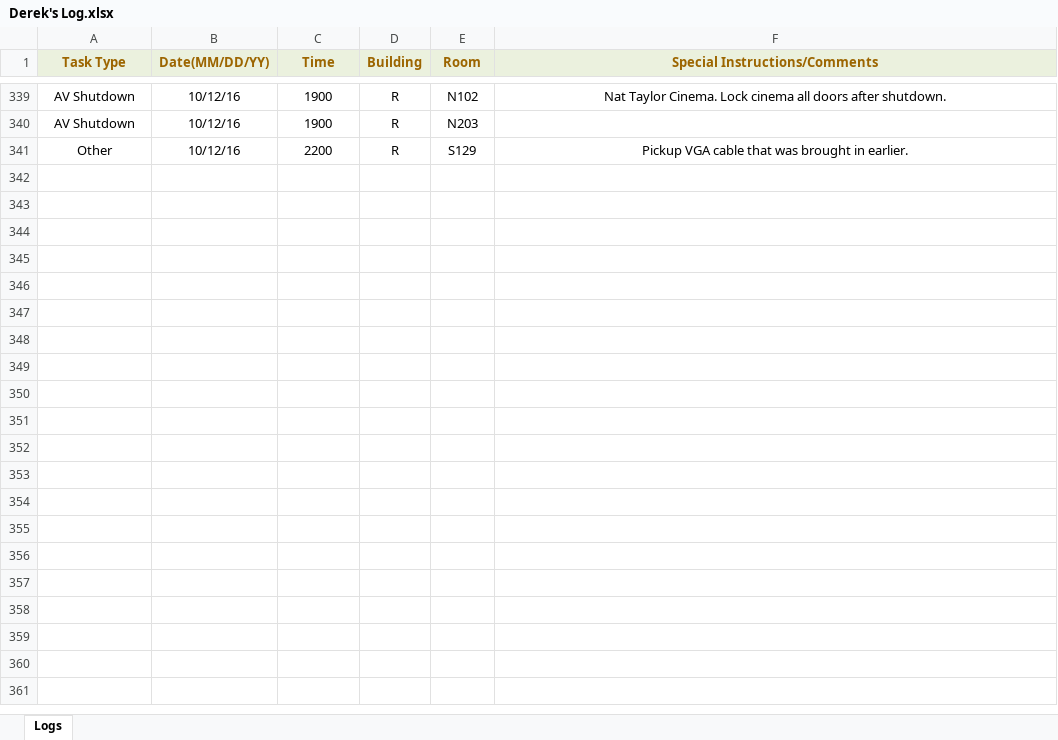
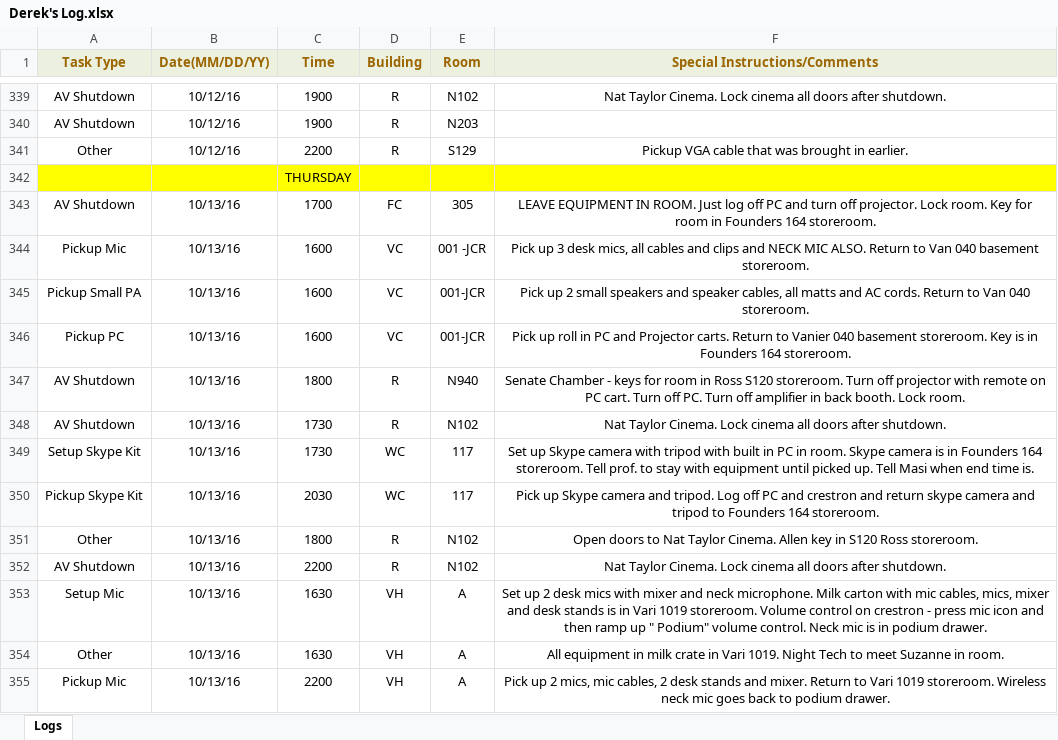
Before and after one commit to jhanperera/ClassOpsLogCreator, an Excel workbook: CLASSOPS/Derek/Derek's Log.xlsx, sheet Logs, drawn as a sheet; only a part is shown, gaps mark what is left out; values as stored, in another font and other column widths than the file's, no borders; the diff names each change by its address in the sheet, - before the commit and + after, or states it on an @@ line.

```diff
--- a/CLASSOPS/Derek/Derek's Log.xlsx (sheet Logs)
+++ b/CLASSOPS/Derek/Derek's Log.xlsx (sheet Logs)
+row 342:  |  | THURSDAY
+row 343: AV Shutdown | 10/13/16 | 1700 | FC | 305 | LEAVE EQUIPMENT IN ROOM. Just log off PC and turn off projector. Lock room. Key for room in Founders 164 storeroom.
+row 344: Pickup Mic | 10/13/16 | 1600 | VC | 001 -JCR | Pick up 3 desk mics, all cables and clips and NECK MIC ALSO. Return to Van 040 basement storeroom.
+row 345: Pickup Small PA | 10/13/16 | 1600 | VC | 001-JCR | Pick up 2 small speakers and speaker cables, all matts and AC cords. Return to Van 040 storeroom.
+row 346: Pickup PC | 10/13/16 | 1600 | VC | 001-JCR | Pick up roll in PC and Projector carts. Return to Vanier 040 basement storeroom. Key is in Founders 164 storeroom.
+row 347: AV Shutdown | 10/13/16 | 1800 | R | N940 | Senate Chamber - keys for room in Ross S120 storeroom. Turn off projector with remote on PC cart. Turn off PC. Turn off amplifier in back booth. Lock room.
+row 348: AV Shutdown | 10/13/16 | 1730 | R | N102 | Nat Taylor Cinema. Lock cinema all doors after shutdown.
+row 349: Setup Skype Kit | 10/13/16 | 1730 | WC | 117 | Set up Skype camera with tripod with built in PC in room. Skype camera is in Founders 164 storeroom. Tell prof. to stay with equipment until picked up. Tell Masi when end time is.
+row 350: Pickup Skype Kit | 10/13/16 | 2030 | WC | 117 | Pick up Skype camera and tripod. Log off PC and crestron and return skype camera and tripod to Founders 164 storeroom.
+row 351: Other | 10/13/16 | 1800 | R | N102 | Open doors to Nat Taylor Cinema. Allen key in S120 Ross storeroom.
+row 352: AV Shutdown | 10/13/16 | 2200 | R | N102 | Nat Taylor Cinema. Lock cinema all doors after shutdown.
+row 353: Setup Mic | 10/13/16 | 1630 | VH | A | Set up 2 desk mics with mixer and neck microphone. Milk carton with mic cables, mics, mixer and desk stands is in Vari 1019 storeroom. Volume control on crestron - press mic icon and then ramp up " Podium" volume control. Neck mic is in podium drawer.
+row 354: Other | 10/13/16 | 1630 | VH | A | All equipment in milk crate in Vari 1019. Night Tech to meet Suzanne in room.
+row 355: Pickup Mic | 10/13/16 | 2200 | VH | A | Pick up 2 mics, mic cables, 2 desk stands and mixer. Return to Vari 1019 storeroom. Wireless neck mic goes back to podium drawer.
```
Also changed, not shown: CLASSOPS/Jeannine/Jeannine's log.xlsx, CLASSOPS/Raul/Raul's Log.xlsx, 26 other files.
